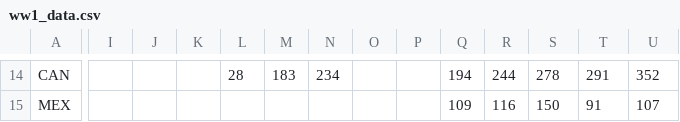
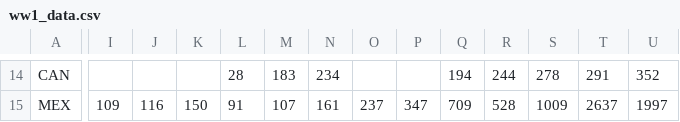
Before and after one commit to gvriezen/mnhs_map, a CSV file: data/ww1_data.csv, drawn as a sheet; only a part is shown, gaps mark what is left out; the diff covers the shown part only; the diff names each change by its address in the sheet, - before the commit and + after, or states it on an @@ line.

```diff
--- a/data/ww1_data.csv
+++ b/data/ww1_data.csv
-I15: (empty)
+I15: 109
-J15: (empty)
+J15: 116
-K15: (empty)
+K15: 150
-L15: (empty)
+L15: 91
-M15: (empty)
+M15: 107
-N15: (empty)
+N15: 161
-O15: (empty)
+O15: 237
-P15: (empty)
+P15: 347
-Q15: 109
+Q15: 709
-R15: 116
+R15: 528
-S15: 150
+S15: 1009
-T15: 91
+T15: 2637
-U15: 107
+U15: 1997
```
Also changed, not shown: 92 edited cells elsewhere in this file, 3 other files.
